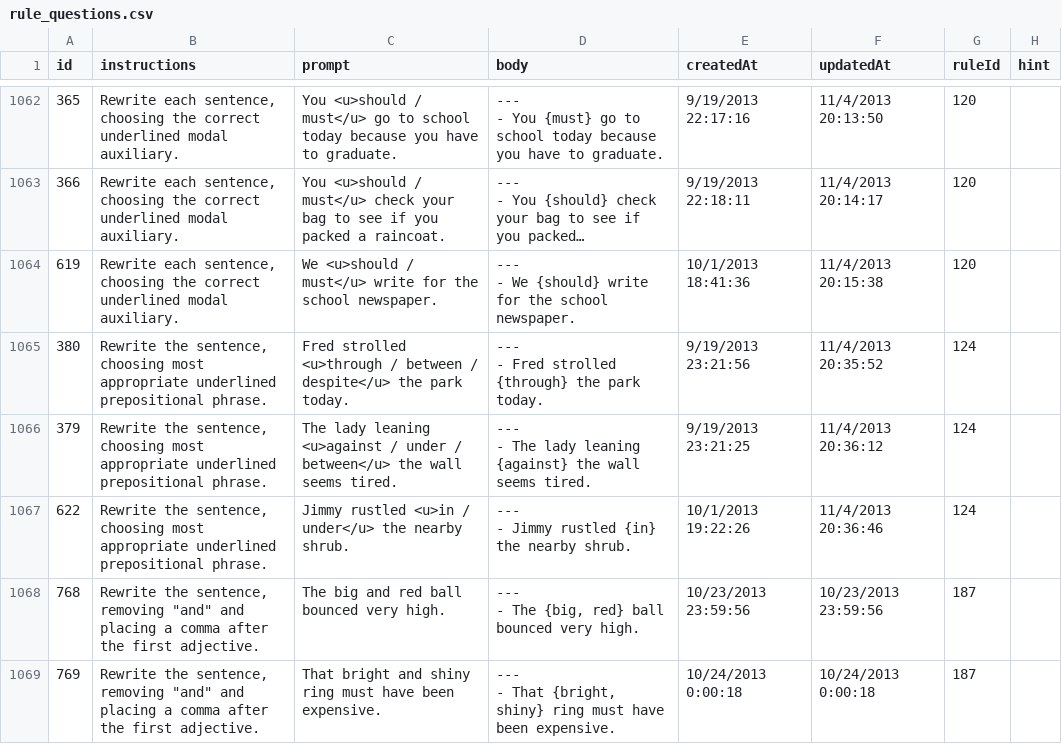
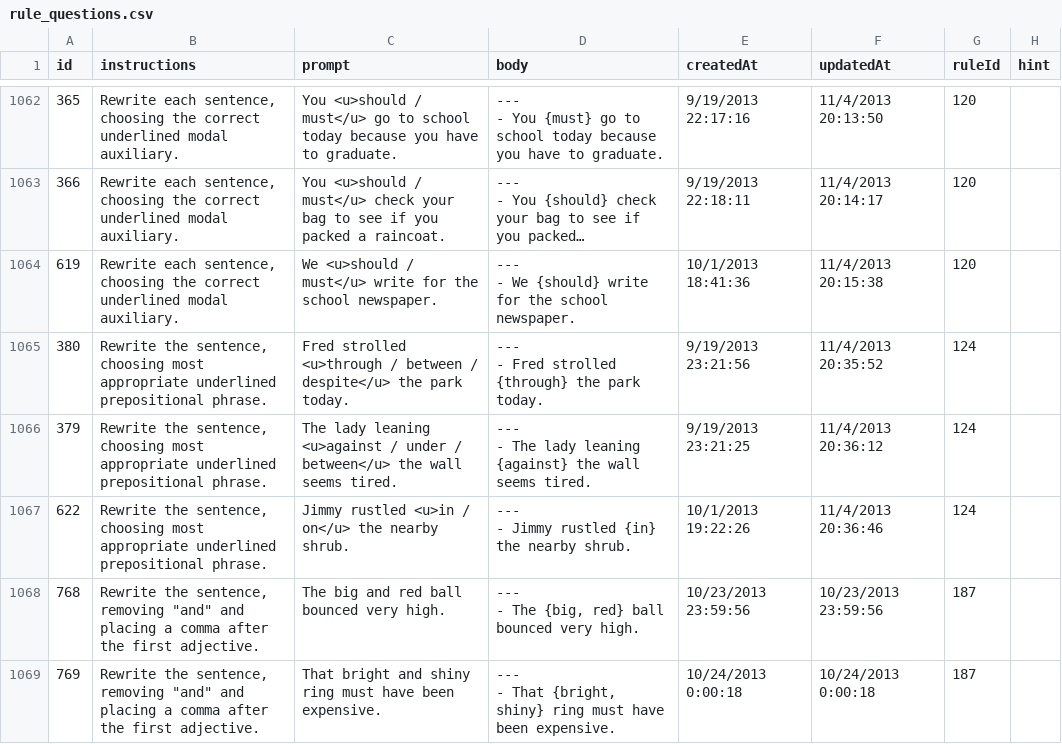
Before and after one commit to Empirical-org-Archive/grammar-csv-import, a CSV file: cms/rule_questions.csv, drawn as a sheet; only a part is shown, gaps mark what is left out; long unchanged cells end in …; the diff names each change by its address in the sheet, - before the commit and + after, or states it on an @@ line.

Commit message:
Changed shrub question to in / on

```diff
--- a/cms/rule_questions.csv
+++ b/cms/rule_questions.csv
-C1067 (prompt): …<u>in / under</u> the nearby…
+C1067 (prompt): …<u>in / on</u> the nearby…
```
